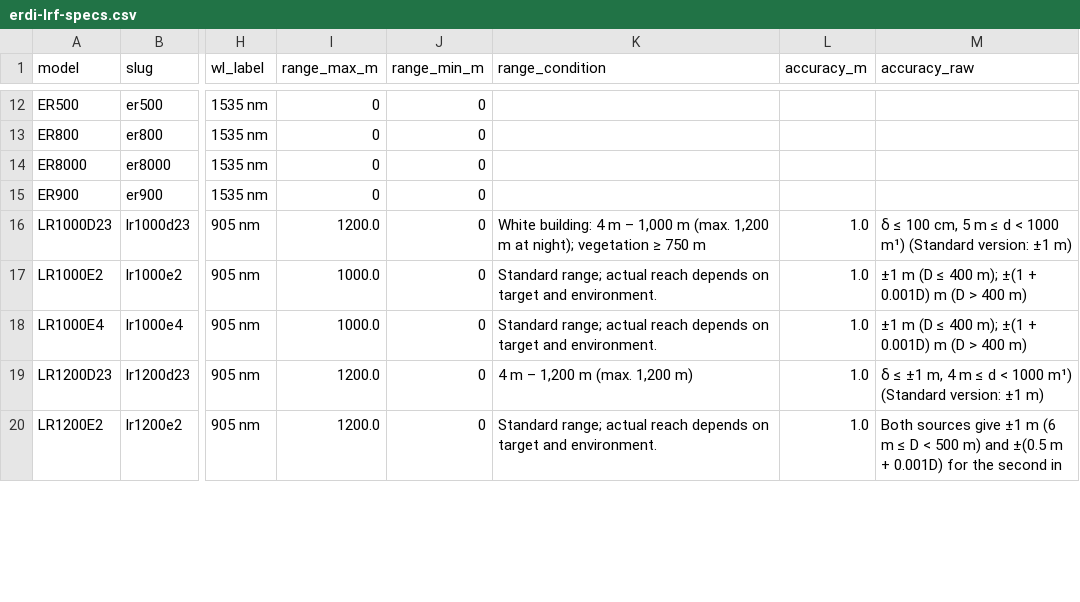
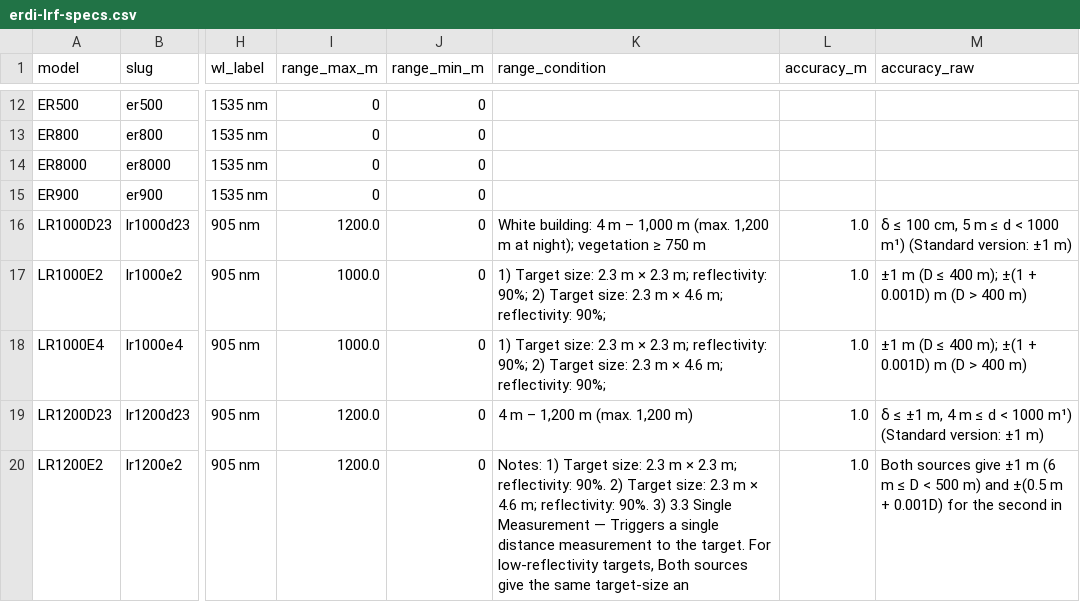
Before and after one commit to erdilrf-afk/erdi-lrf-specs, a CSV file: erdi-lrf-specs.csv, drawn as a sheet; only a part is shown, gaps mark what is left out; the diff covers the shown part only; the diff names each change by its address in the sheet, - before the commit and + after, or states it on an @@ line.

Commit message:
sync erdi-lrf-specs.csv: 33248 bytes

```diff
--- a/erdi-lrf-specs.csv
+++ b/erdi-lrf-specs.csv
-K17:K18 (range_condition): Standard range; actual reach depends on target and environment.
+K17:K18 (range_condition): 1) Target size: 2.3 m × 2.3 m; reflectivity: 90%; 2) Target size: 2.3 m × 4.6 m; reflectivity: 90%;
-K20 (range_condition): Standard range; actual reach depends on target and environment.
+K20 (range_condition): Notes: 1) Target size: 2.3 m × 2.3 m; reflectivity: 90%. 2) Target size: 2.3 m × 4.6 m; reflectivity: 90%. 3) 3.3 Single Measurement — Triggers a single distance measurement to the target. For low-reflectivity targets, Both sources give the same target-size an
```
Also changed, not shown: 6 edited cells elsewhere in this file.
